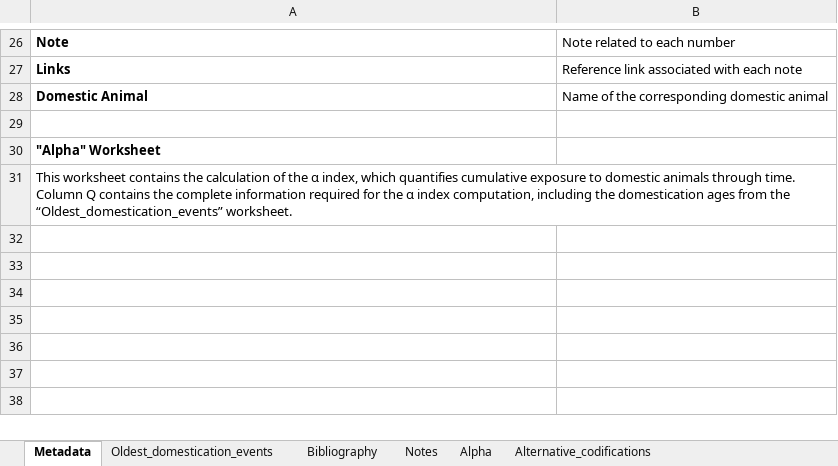
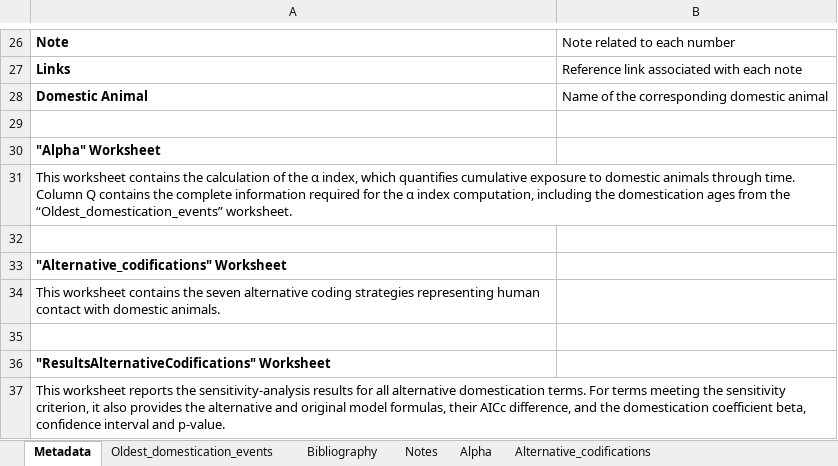
Before and after one commit to Greenbaum-Lab/DisECCO-dataset, an Excel workbook: data/DatasetS4.xlsx, sheet Metadata, drawn as a sheet; only a part is shown, gaps mark what is left out; values as stored, in another font and other column widths than the file's, no borders; the diff names each change by its address in the sheet, - before the commit and + after, or states it on an @@ line.

```diff
--- a/data/DatasetS4.xlsx (sheet Metadata)
+++ b/data/DatasetS4.xlsx (sheet Metadata)
+row 32: (empty)
+row 33: "Alternative_codifications" Worksheet
+row 34: This worksheet contains the seven alternative coding strategies representing human contact with domestic animals.
+row 35: (empty)
+row 36: "ResultsAlternativeCodifications" Worksheet
+row 37: This worksheet reports the sensitivity-analysis results for all alternative domestication terms. For terms meeting the sensitivity criterion, it also provides the alternative and original model formulas, their AICc difference, and the domestication coefficient beta, confidence interval and p-value.
```
Also changed, not shown: sheet Alternative_codifications, other sheet tabs.
